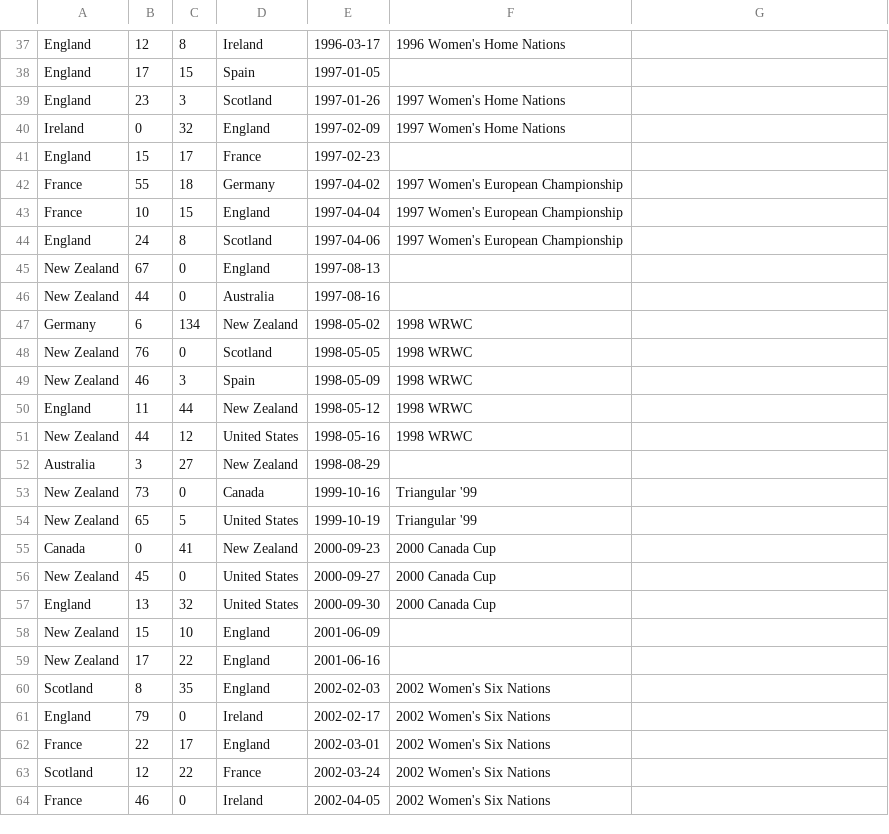
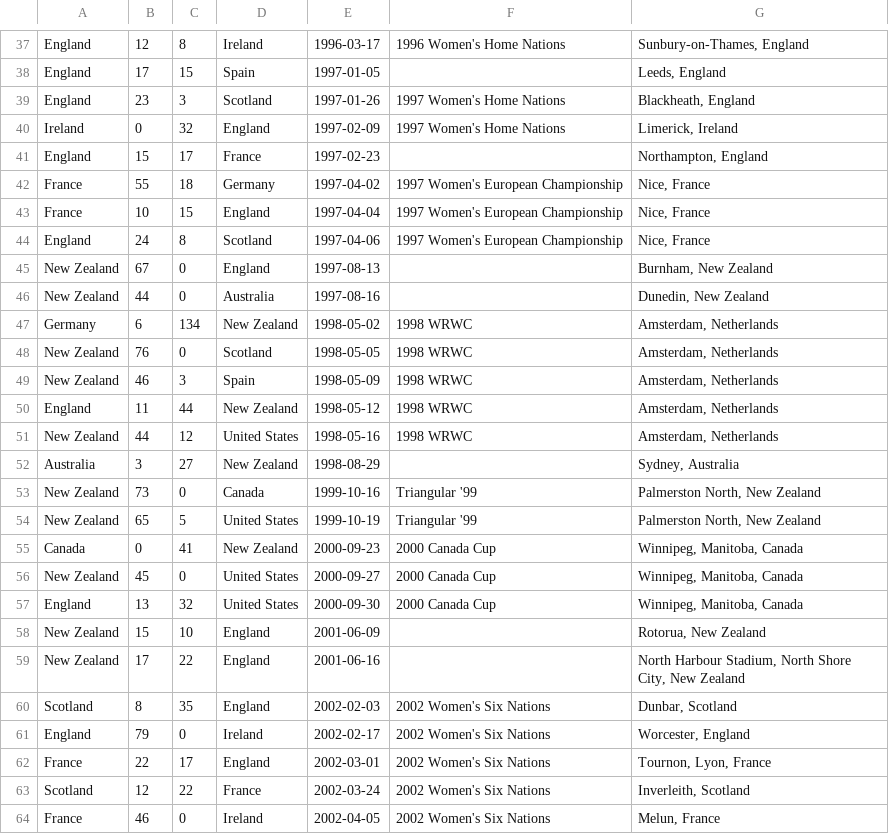
Before and after one commit to mattgrande/utrecht-shield, a CSV file: matches.csv, drawn as a sheet; only a part is shown, gaps mark what is left out; the diff covers the shown part only; the diff names each change by its address in the sheet, - before the commit and + after, or states it on an @@ line.

```diff
--- a/matches.csv
+++ b/matches.csv
-G37: (empty)
+G37: Sunbury-on-Thames, England
-G38: (empty)
+G38: Leeds, England
-G39: (empty)
+G39: Blackheath, England
-G40: (empty)
+G40: Limerick, Ireland
-G41: (empty)
+G41: Northampton, England
-G42:G44: (empty)
+G42:G44: Nice, France
-G45: (empty)
+G45: Burnham, New Zealand
-G46: (empty)
+G46: Dunedin, New Zealand
-G47:G51: (empty)
+G47:G51: Amsterdam, Netherlands
-G52: (empty)
+G52: Sydney, Australia
-G53:G54: (empty)
+G53:G54: Palmerston North, New Zealand
-G55:G57: (empty)
+G55:G57: Winnipeg, Manitoba, Canada
-G58: (empty)
+G58: Rotorua, New Zealand
-G59: (empty)
+G59: North Harbour Stadium, North Shore City, New Zealand
-G60: (empty)
+G60: Dunbar, Scotland
-G61: (empty)
+G61: Worcester, England
-G62: (empty)
+G62: Tournon, Lyon, France
-G63: (empty)
+G63: Inverleith, Scotland
-G64: (empty)
+G64: Melun, France
```
Also changed, not shown: 61 edited cells elsewhere in this file.
